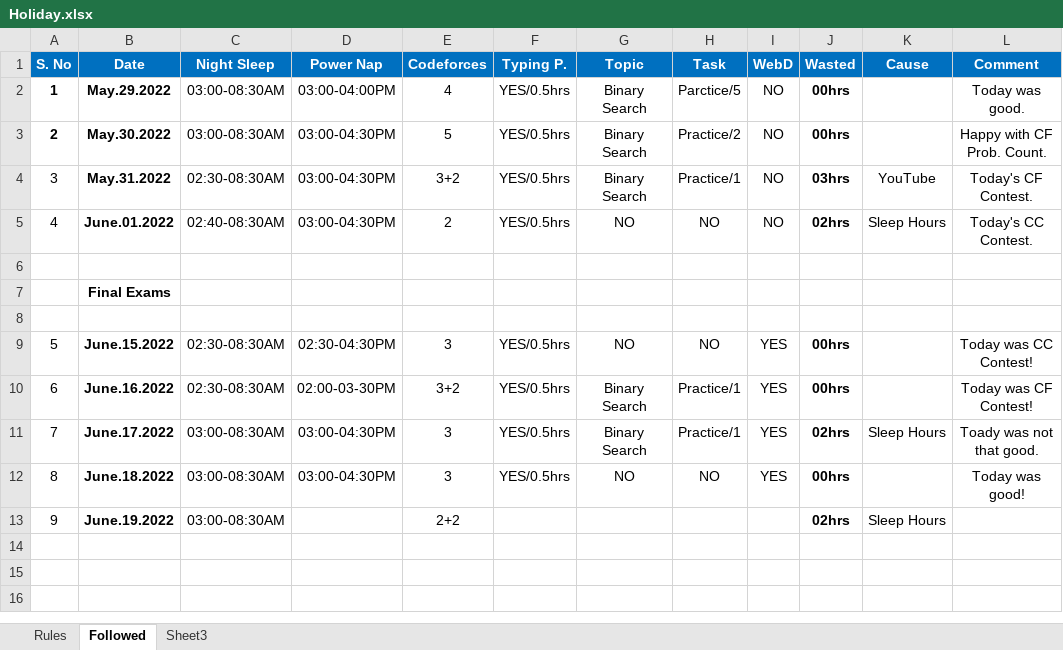
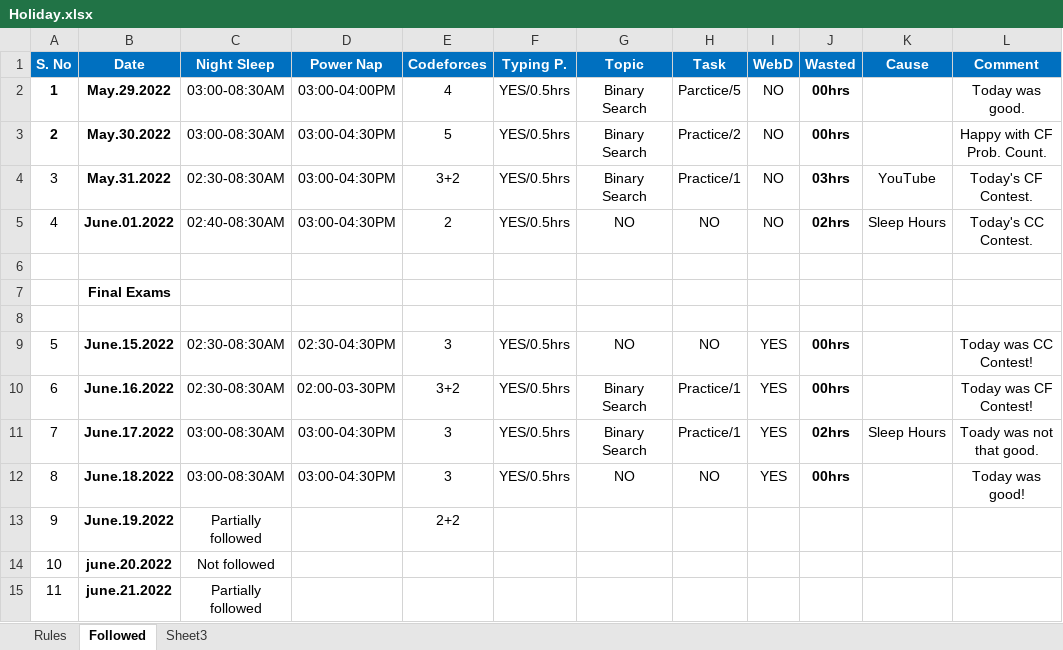
Before and after one commit to TheDev05/CARDIO, an Excel workbook: Holiday.xlsx, sheet Followed, drawn as a sheet; values as stored, in another font and other column widths than the file's, no borders; the diff names each change by its address in the sheet, - before the commit and + after, or states it on an @@ line.

```diff
--- a/Holiday.xlsx (sheet Followed)
+++ b/Holiday.xlsx (sheet Followed)
-C13 (Night Sleep): 03:00-08:30AM
+C13 (Night Sleep): Partially followed
-J13 (Wasted): 02hrs
+J13 (Wasted): (empty)
-K13 (Cause): Sleep Hours
+K13 (Cause): (empty)
+row 14: 10 | june.20.2022 | Not followed
+row 15: 11 | june.21.2022 | Partially followed
```
Also changed, not shown: 22 other files.
